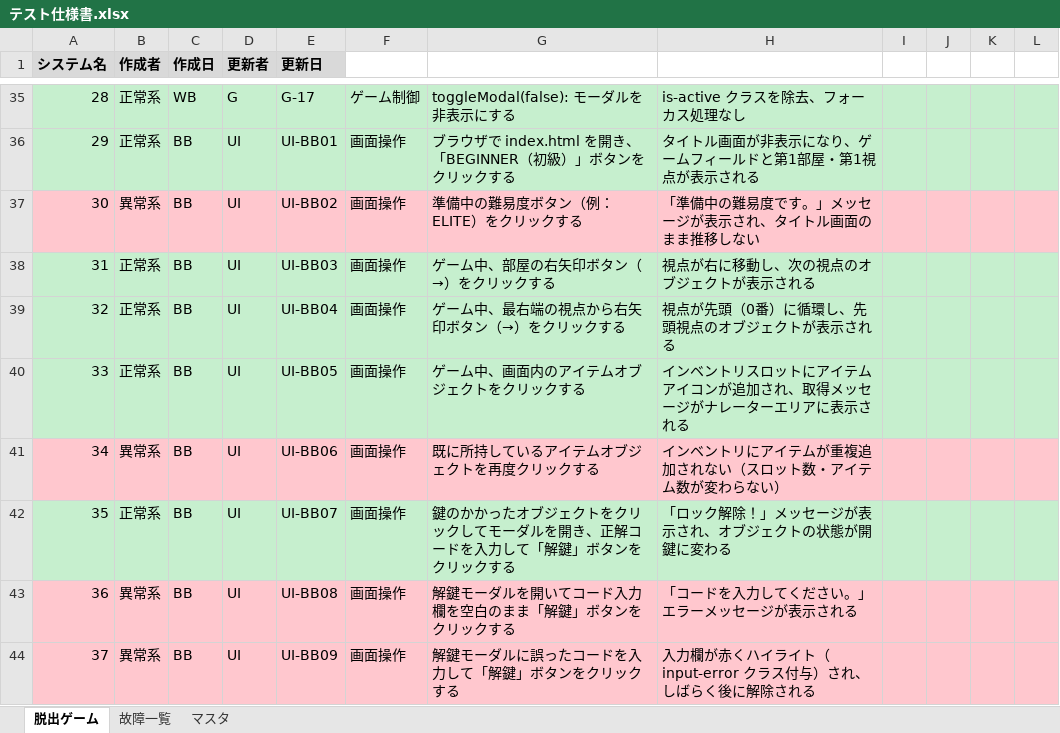
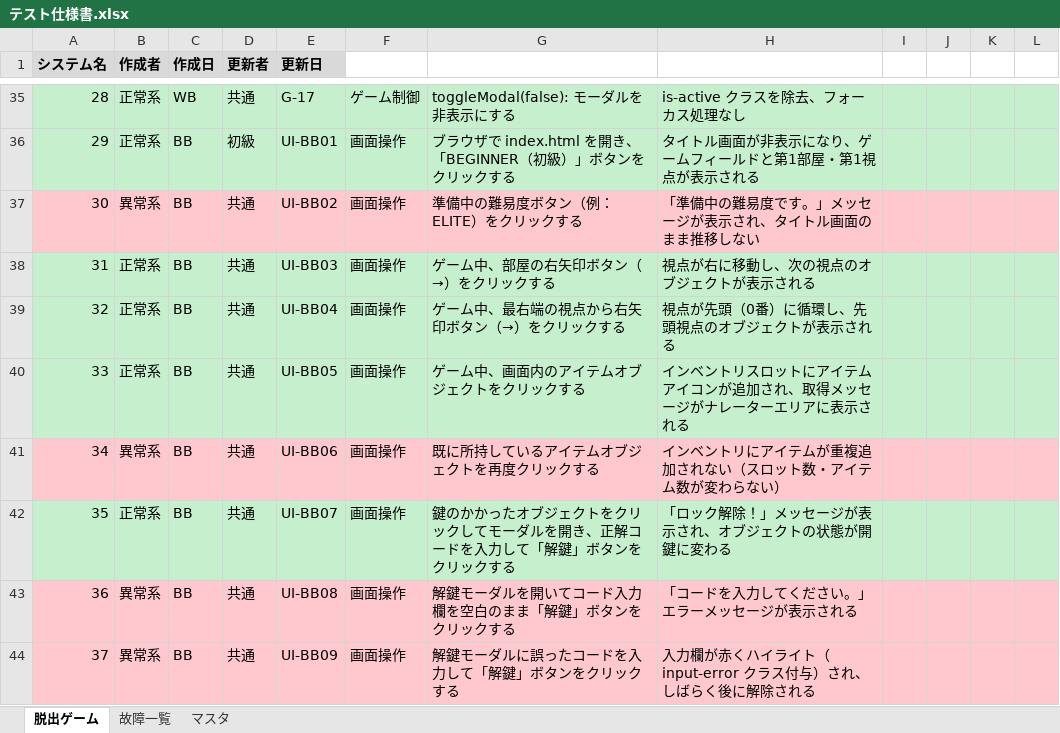
Before and after one commit to takumi262822/escape-game, an Excel workbook: docs/テスト仕様書/テスト仕様書.xlsx, sheet 脱出ゲーム, drawn as a sheet; only a part is shown, gaps mark what is left out; values as stored, in another font and other column widths than the file's, no borders; the diff covers the shown part only; the diff names each change by its address in the sheet, - before the commit and + after, or states it on an @@ line.

```diff
--- a/docs/テスト仕様書/テスト仕様書.xlsx (sheet 脱出ゲーム)
+++ b/docs/テスト仕様書/テスト仕様書.xlsx (sheet 脱出ゲーム)
-D35 (更新者): G
+D35 (更新者): 共通
-D36 (更新者): UI
+D36 (更新者): 初級
-D37:D44 (更新者): UI
+D37:D44 (更新者): 共通
```
Also changed, not shown: 27 edited cells elsewhere in this sheet.
